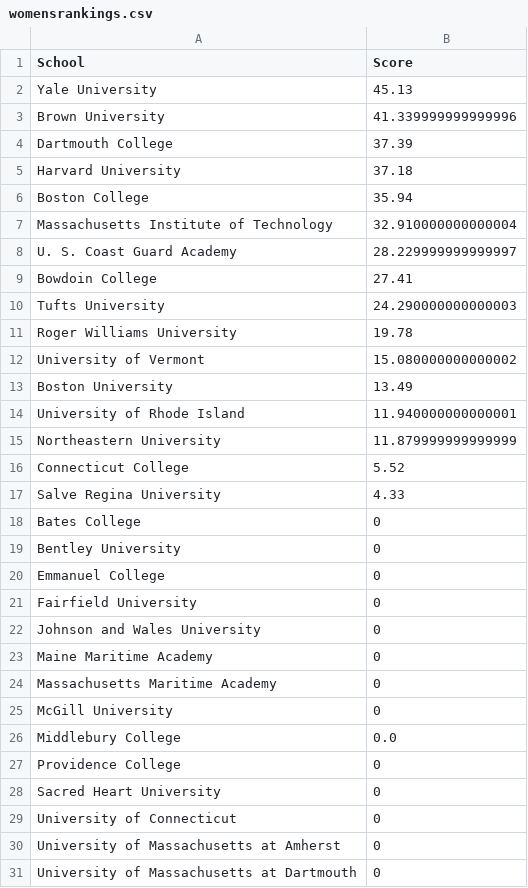
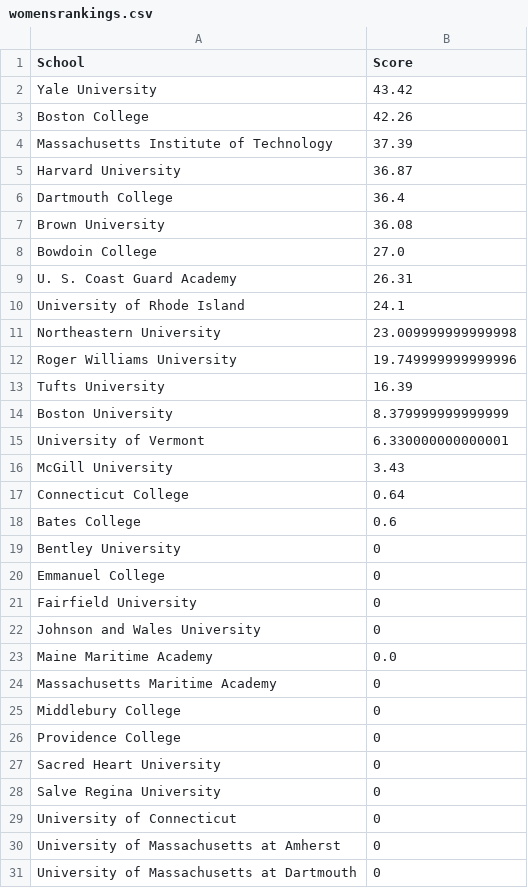
Before and after one commit to maxtkc/NEISA-rankings, a CSV file: womensrankings.csv, drawn as a sheet; only a part is shown.

```diff
--- a/womensrankings.csv
+++ b/womensrankings.csv
@@ -1,19 +1,19 @@
 School,Score
-Yale University,45.13
-Brown University,41.339999999999996
-Dartmouth College,37.39
-Harvard University,37.18
-Boston College,35.94
-Massachusetts Institute of Technology,32.910000000000004
-U. S. Coast Guard Academy,28.229999999999997
-Bowdoin College,27.41
-Tufts University,24.290000000000003
-Roger Williams University,19.78
-University of Vermont,15.080000000000002
-Boston University,13.49
-University of Rhode Island,11.940000000000001
-Northeastern University,11.879999999999999
-Connecticut College,5.52
-Salve Regina University,4.33
-Bates College,0
+Yale University,43.42
+Boston College,42.26
+Massachusetts Institute of Technology,37.39
+Harvard University,36.87
+Dartmouth College,36.4
+Brown University,36.08
+Bowdoin College,27.0
+U. S. Coast Guard Academy,26.31
+University of Rhode Island,24.1
+Northeastern University,23.009999999999998
+Roger Williams University,19.749999999999996
+Tufts University,16.39
+Boston University,8.379999999999999
+University of Vermont,6.330000000000001
+McGill University,3.43
+Connecticut College,0.64
+Bates College,0.6
 Bentley University,0
@@ -22,8 +22,8 @@ Fairfield University,0
 Johnson and Wales University,0
-Maine Maritime Academy,0
+Maine Maritime Academy,0.0
 Massachusetts Maritime Academy,0
-McGill University,0
-Middlebury College,0.0
+Middlebury College,0
 Providence College,0
 Sacred Heart University,0
+Salve Regina University,0
 University of Connecticut,0
```
Also changed, not shown: component_scores.csv, rankings.csv, 2 other files.
